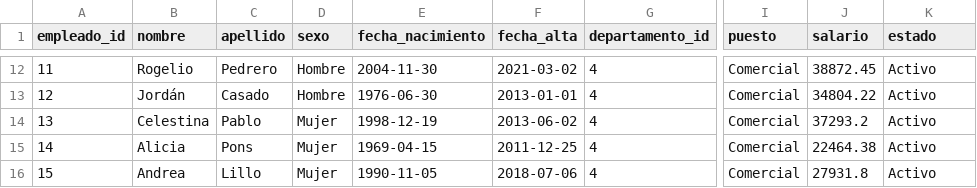
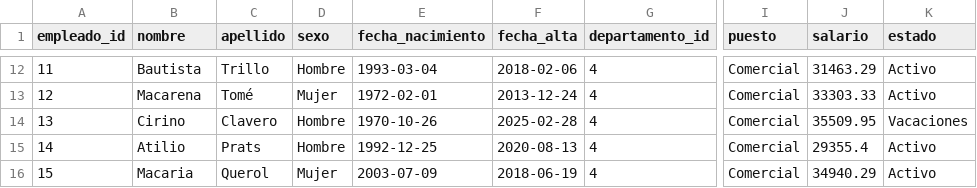
Before and after one commit to Gonzalo-6/grefusa_bi, a CSV file: data/raw/empleados.csv, drawn as a sheet; only a part is shown, gaps mark what is left out; the diff covers the shown part only; the diff names each change by its address in the sheet, - before the commit and + after, or states it on an @@ line.

```diff
--- a/data/raw/empleados.csv
+++ b/data/raw/empleados.csv
-B12 (nombre): Rogelio
+B12 (nombre): Bautista
-C12 (apellido): Pedrero
+C12 (apellido): Trillo
-E12 (fecha_nacimiento): 2004-11-30
+E12 (fecha_nacimiento): 1993-03-04
-F12 (fecha_alta): 2021-03-02
+F12 (fecha_alta): 2018-02-06
-J12 (salario): 38872.45
+J12 (salario): 31463.29
-B13 (nombre): Jordán
+B13 (nombre): Macarena
-C13 (apellido): Casado
+C13 (apellido): Tomé
-D13 (sexo): Hombre
+D13 (sexo): Mujer
-E13 (fecha_nacimiento): 1976-06-30
+E13 (fecha_nacimiento): 1972-02-01
-F13 (fecha_alta): 2013-01-01
+F13 (fecha_alta): 2013-12-24
-J13 (salario): 34804.22
+J13 (salario): 33303.33
-B14 (nombre): Celestina
+B14 (nombre): Cirino
-C14 (apellido): Pablo
+C14 (apellido): Clavero
-D14:D15 (sexo): Mujer
+D14:D15 (sexo): Hombre
-E14 (fecha_nacimiento): 1998-12-19
+E14 (fecha_nacimiento): 1970-10-26
-F14 (fecha_alta): 2013-06-02
+F14 (fecha_alta): 2025-02-28
-J14 (salario): 37293.2
+J14 (salario): 35509.95
-K14 (estado): Activo
+K14 (estado): Vacaciones
-B15 (nombre): Alicia
+B15 (nombre): Atilio
-C15 (apellido): Pons
+C15 (apellido): Prats
-E15 (fecha_nacimiento): 1969-04-15
+E15 (fecha_nacimiento): 1992-12-25
-F15 (fecha_alta): 2011-12-25
+F15 (fecha_alta): 2020-08-13
-J15 (salario): 22464.38
+J15 (salario): 29355.4
-B16 (nombre): Andrea
+B16 (nombre): Macaria
-C16 (apellido): Lillo
+C16 (apellido): Querol
-E16 (fecha_nacimiento): 1990-11-05
+E16 (fecha_nacimiento): 2003-07-09
-F16 (fecha_alta): 2018-07-06
+F16 (fecha_alta): 2018-06-19
-J16 (salario): 27931.8
+J16 (salario): 34940.29
```
Also changed, not shown: 145 edited cells elsewhere in this file, data/raw/clientes.csv, data/raw/productos.csv, 3 other files.
